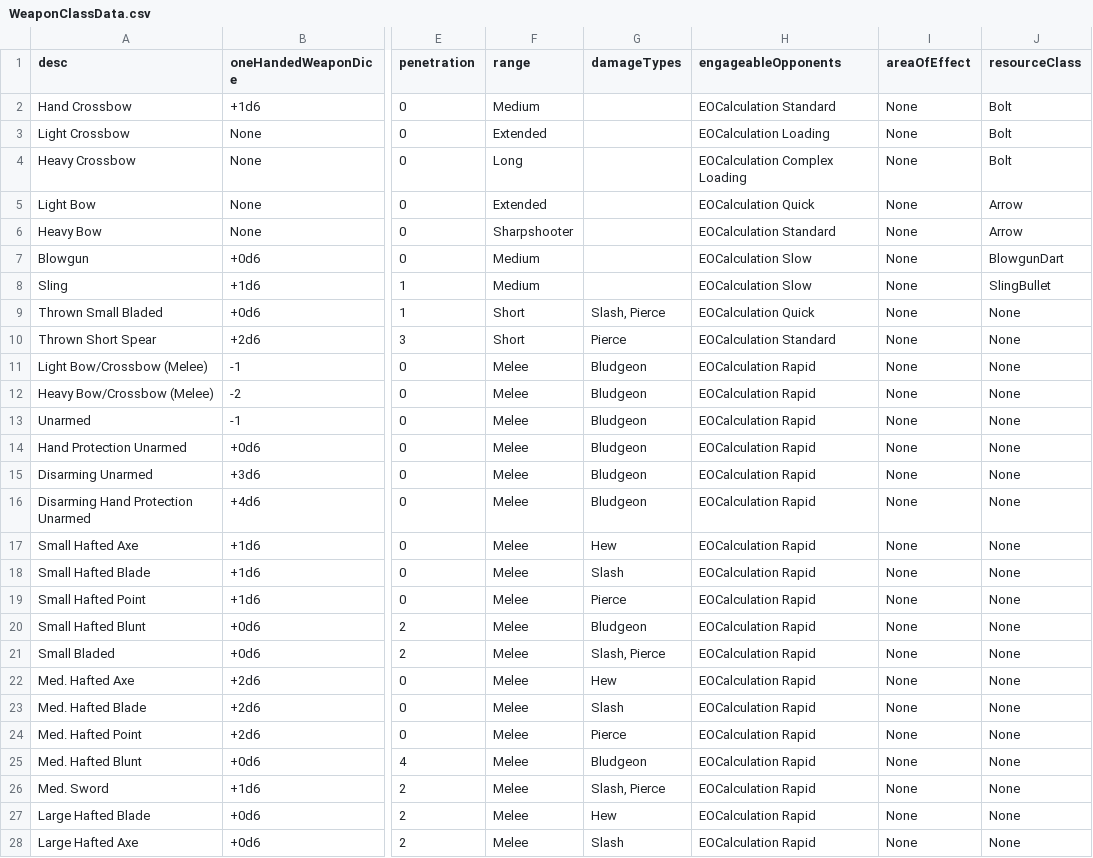
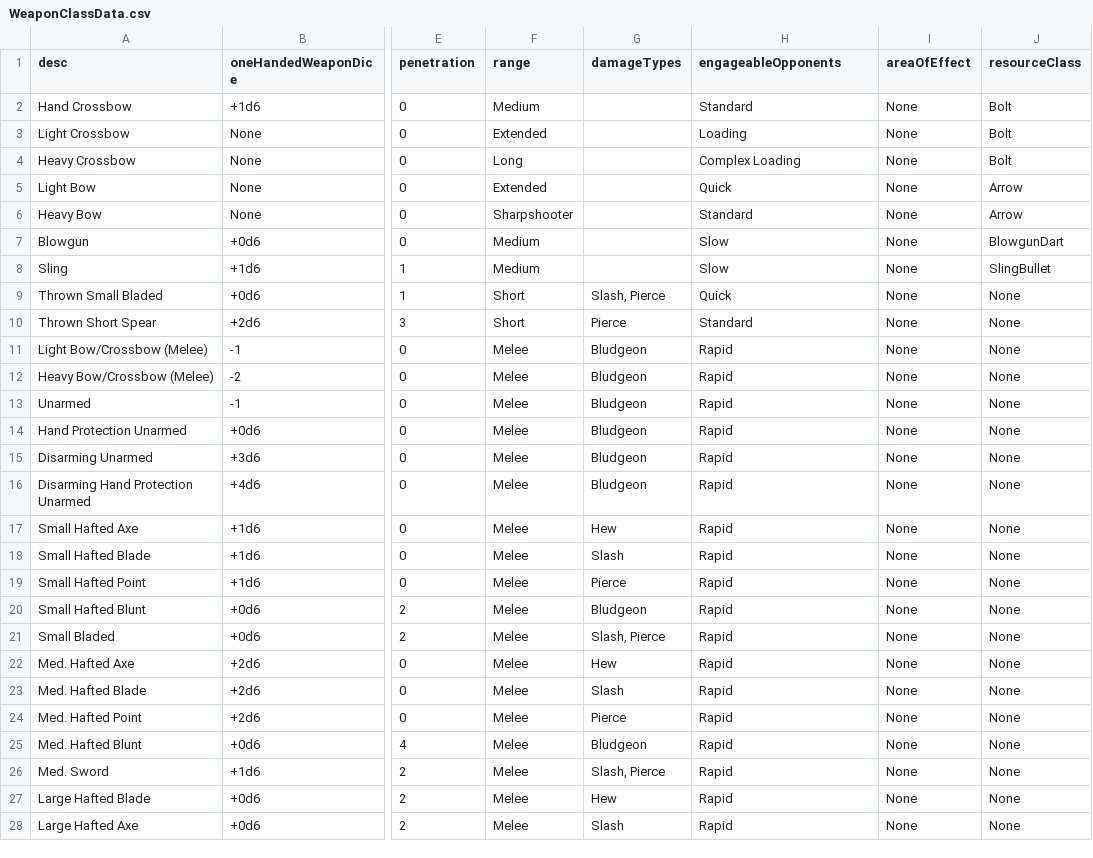
Before and after one commit to JackDanna/OldOldFallenCharacterSheetAutomation, a CSV file: FallenCharacterSheetAutomationApp/FallenData/WeaponClassData.csv, drawn as a sheet; only a part is shown, gaps mark what is left out; the diff covers the shown part only; the diff names each change by its address in the sheet, - before the commit and + after, or states it on an @@ line.

Commit message:
Removed old way of finding out what type of calculation occurs

```diff
--- a/FallenCharacterSheetAutomationApp/FallenData/WeaponClassData.csv
+++ b/FallenCharacterSheetAutomationApp/FallenData/WeaponClassData.csv
-H2 (engageableOpponents): EOCalculation Standard
+H2 (engageableOpponents): Standard
-H3 (engageableOpponents): EOCalculation Loading
+H3 (engageableOpponents): Loading
-H4 (engageableOpponents): EOCalculation Complex Loading
+H4 (engageableOpponents): Complex Loading
-H5 (engageableOpponents): EOCalculation Quick
+H5 (engageableOpponents): Quick
-H6 (engageableOpponents): EOCalculation Standard
+H6 (engageableOpponents): Standard
-H7:H8 (engageableOpponents): EOCalculation Slow
+H7:H8 (engageableOpponents): Slow
-H9 (engageableOpponents): EOCalculation Quick
+H9 (engageableOpponents): Quick
-H10 (engageableOpponents): EOCalculation Standard
+H10 (engageableOpponents): Standard
-H11:H28 (engageableOpponents): EOCalculation Rapid
+H11:H28 (engageableOpponents): Rapid
```
Also changed, not shown: 21 edited cells elsewhere in this file, FallenCharacterSheetAutomationApp/FallenData/MagicCombatData.csv, 3 other files.
